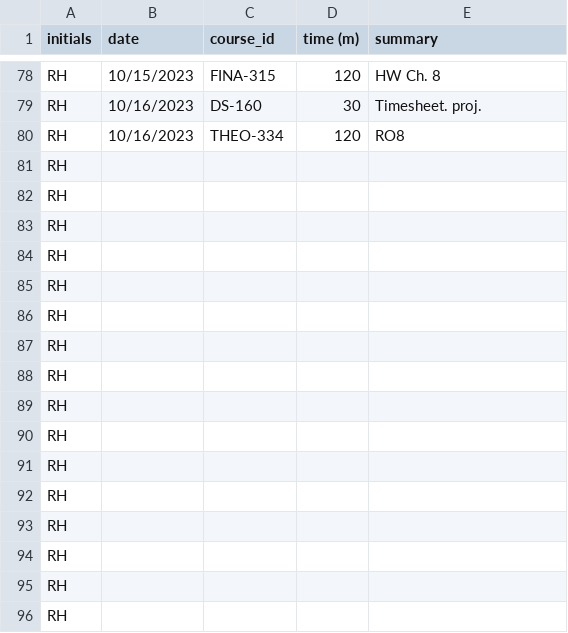
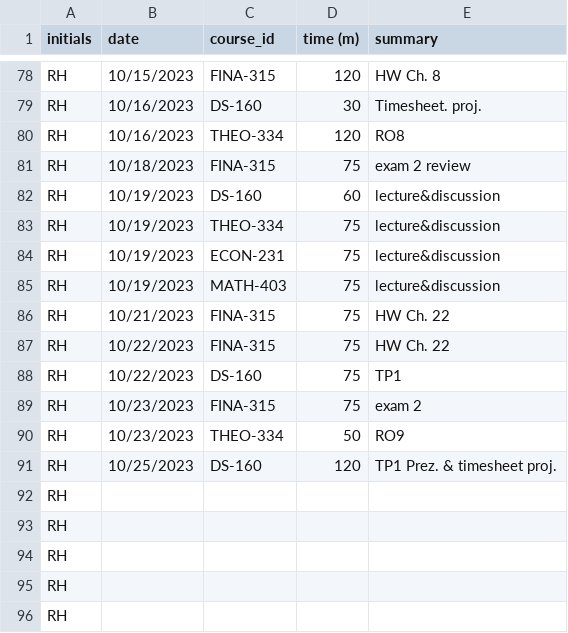
Before and after one commit to Iingxaki/RH_Timesheet_Project, a CSV file: Indiv. Proj. 1.xlsx - Sheet1.csv, drawn as a sheet; only a part is shown, gaps mark what is left out.

Commit message:
Week 8

```diff
--- a/Indiv. Proj. 1.xlsx - Sheet1.csv
+++ b/Indiv. Proj. 1.xlsx - Sheet1.csv
@@ -80,13 +80,13 @@ RH,10/16/2023,DS-160,30,Timesheet. proj.
 RH,10/16/2023,THEO-334,120,RO8
-RH,,,,
-RH,,,,
-RH,,,,
-RH,,,,
-RH,,,,
-RH,,,,
-RH,,,,
-RH,,,,
-RH,,,,
-RH,,,,
-RH,,,,
+RH,10/18/2023,FINA-315,75,exam 2 review
+RH,10/19/2023,DS-160,60,lecture&discussion
+RH,10/19/2023,THEO-334,75,lecture&discussion
+RH,10/19/2023,ECON-231,75,lecture&discussion
+RH,10/19/2023,MATH-403,75,lecture&discussion
+RH,10/21/2023,FINA-315,75,HW Ch. 22
+RH,10/22/2023,FINA-315,75,HW Ch. 22
+RH,10/22/2023,DS-160,75,TP1
+RH,10/23/2023,FINA-315,75,exam 2
+RH,10/23/2023,THEO-334,50,RO9
+RH,10/25/2023,DS-160,120,TP1 Prez. & timesheet proj.
 RH,,,,
```
